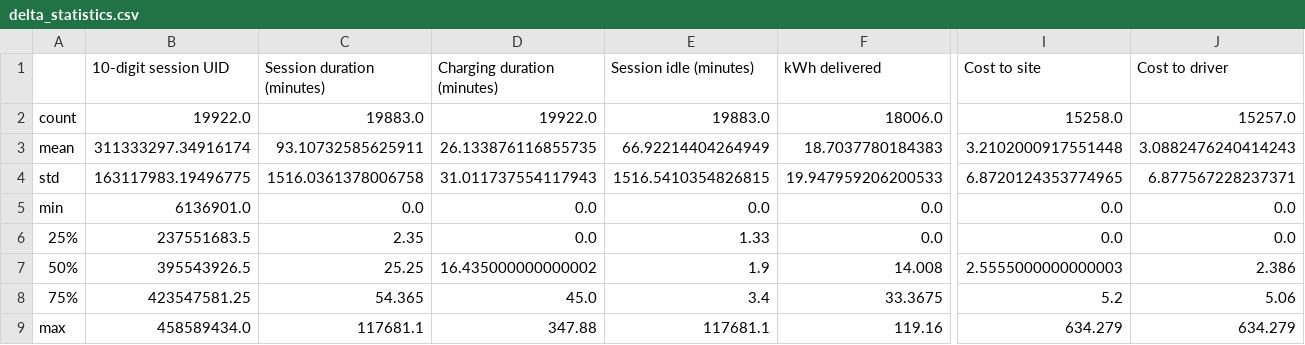
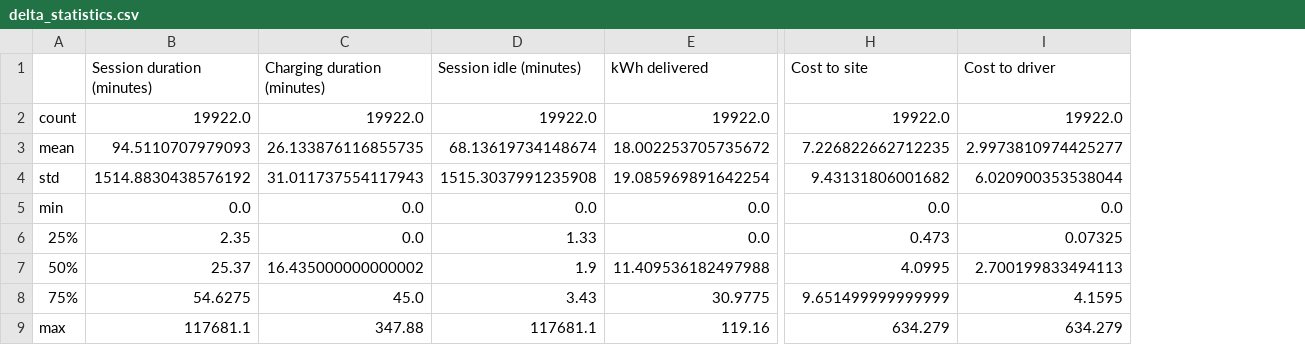
Before and after one commit to elmunoz42/sbcc-ev-charging-stations, a CSV file: delta_statistics.csv, drawn as a sheet; only a part is shown, gaps mark what is left out; removed rows and columns are numbered as before the commit, all else as after; the diff names each change by its address in the sheet, - before the commit and + after, or states it on an @@ line.

```diff
--- a/delta_statistics.csv
+++ b/delta_statistics.csv
-column B (10-digit session UID), rows 2-9: 19922.0 | 311333297.34916174 | 163117983.19496775 | 6136901.0 | 237551683.5 | 395543926.5 | 423547581.25 | 458589434.0
-B2 (Session duration (minutes)): 19883.0
+B2 (Session duration (minutes)): 19922.0
-D2 (Session idle (minutes)): 19883.0
+D2 (Session idle (minutes)): 19922.0
-E2 (kWh delivered): 18006.0
+E2 (kWh delivered): 19922.0
-H2 (Cost to site): 15258.0
+H2 (Cost to site): 19922.0
-I2 (Cost to driver): 15257.0
+I2 (Cost to driver): 19922.0
-B3 (Session duration (minutes)): 93.10732585625911
+B3 (Session duration (minutes)): 94.5110707979093
-D3 (Session idle (minutes)): 66.92214404264949
+D3 (Session idle (minutes)): 68.13619734148674
-E3 (kWh delivered): 18.7037780184383
+E3 (kWh delivered): 18.002253705735672
-H3 (Cost to site): 3.2102000917551448
+H3 (Cost to site): 7.226822662712235
-I3 (Cost to driver): 3.0882476240414243
+I3 (Cost to driver): 2.9973810974425277
-B4 (Session duration (minutes)): 1516.0361378006758
+B4 (Session duration (minutes)): 1514.8830438576192
-D4 (Session idle (minutes)): 1516.5410354826815
+D4 (Session idle (minutes)): 1515.3037991235908
-E4 (kWh delivered): 19.947959206200533
+E4 (kWh delivered): 19.085969891642254
-H4 (Cost to site): 6.8720124353774965
+H4 (Cost to site): 9.43131806001682
-I4 (Cost to driver): 6.877567228237371
+I4 (Cost to driver): 6.020900353538044
-H6 (Cost to site): 0.0
+H6 (Cost to site): 0.473
-I6 (Cost to driver): 0.0
+I6 (Cost to driver): 0.07325
-B7 (Session duration (minutes)): 25.25
+B7 (Session duration (minutes)): 25.37
-E7 (kWh delivered): 14.008
+E7 (kWh delivered): 11.409536182497988
-H7 (Cost to site): 2.5555000000000003
+H7 (Cost to site): 4.0995
-I7 (Cost to driver): 2.386
+I7 (Cost to driver): 2.700199833494113
-B8 (Session duration (minutes)): 54.365
+B8 (Session duration (minutes)): 54.6275
-D8 (Session idle (minutes)): 3.4
+D8 (Session idle (minutes)): 3.43
-E8 (kWh delivered): 33.3675
+E8 (kWh delivered): 30.9775
-H8 (Cost to site): 5.2
+H8 (Cost to site): 9.651499999999999
-I8 (Cost to driver): 5.06
+I8 (Cost to driver): 4.1595
```
Also changed, not shown: webasto_dx_statistics.csv, 6 other files.
